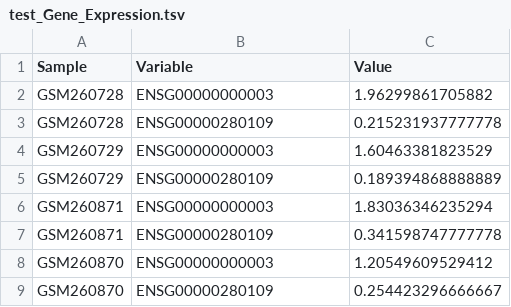
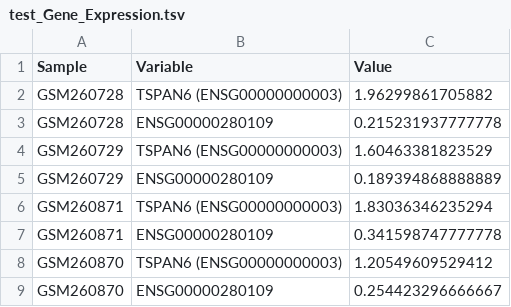
Before and after one commit to srp33/WishBuilder, a TSV file: BiomarkerBenchmark_GSE10320/test_Gene_Expression.tsv, drawn as a sheet.

Commit message:
Adding alias back for one of the test files

```diff
--- a/BiomarkerBenchmark_GSE10320/test_Gene_Expression.tsv
+++ b/BiomarkerBenchmark_GSE10320/test_Gene_Expression.tsv
@@ -1,9 +1,9 @@
 Sample	Variable	Value
-GSM260728	ENSG00000000003	1.96299861705882
+GSM260728	TSPAN6 (ENSG00000000003)	1.96299861705882
 GSM260728	ENSG00000280109	0.215231937777778
-GSM260729	ENSG00000000003	1.60463381823529
+GSM260729	TSPAN6 (ENSG00000000003)	1.60463381823529
 GSM260729	ENSG00000280109	0.189394868888889
-GSM260871	ENSG00000000003	1.83036346235294
+GSM260871	TSPAN6 (ENSG00000000003)	1.83036346235294
 GSM260871	ENSG00000280109	0.341598747777778
-GSM260870	ENSG00000000003	1.20549609529412
+GSM260870	TSPAN6 (ENSG00000000003)	1.20549609529412
 GSM260870	ENSG00000280109	0.254423296666667
```
